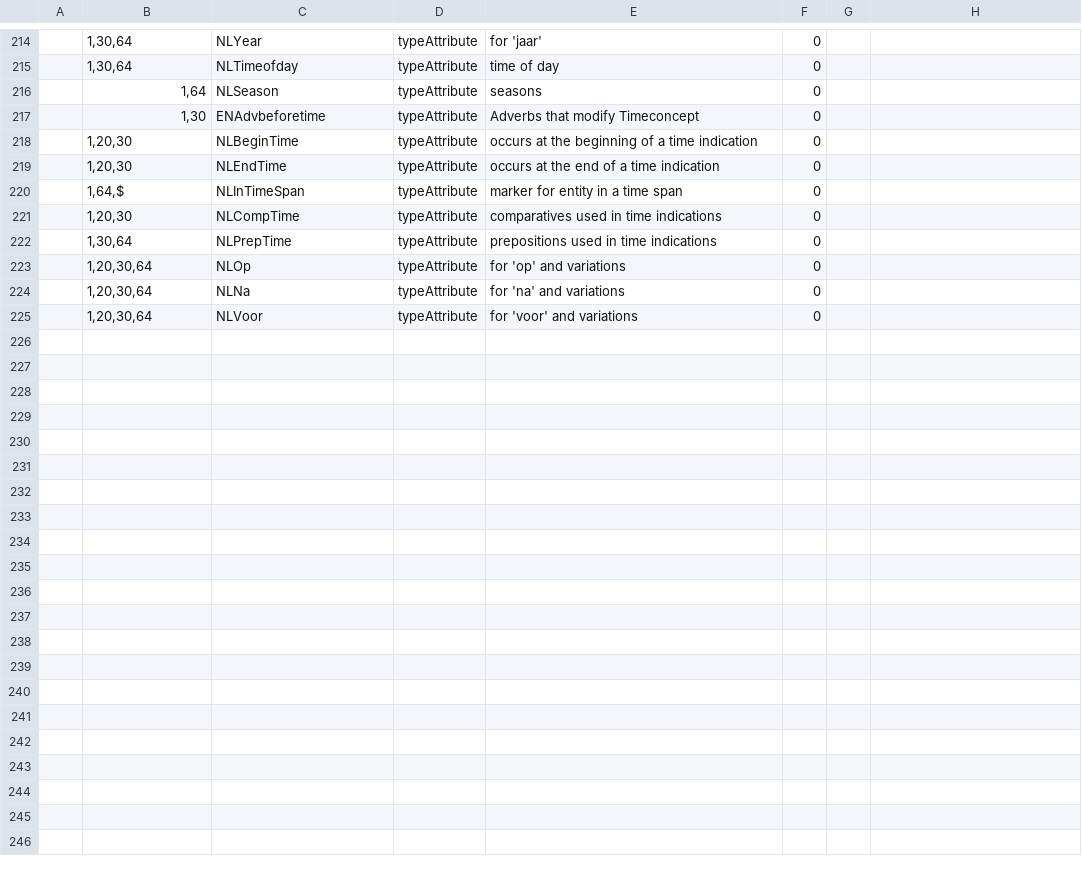
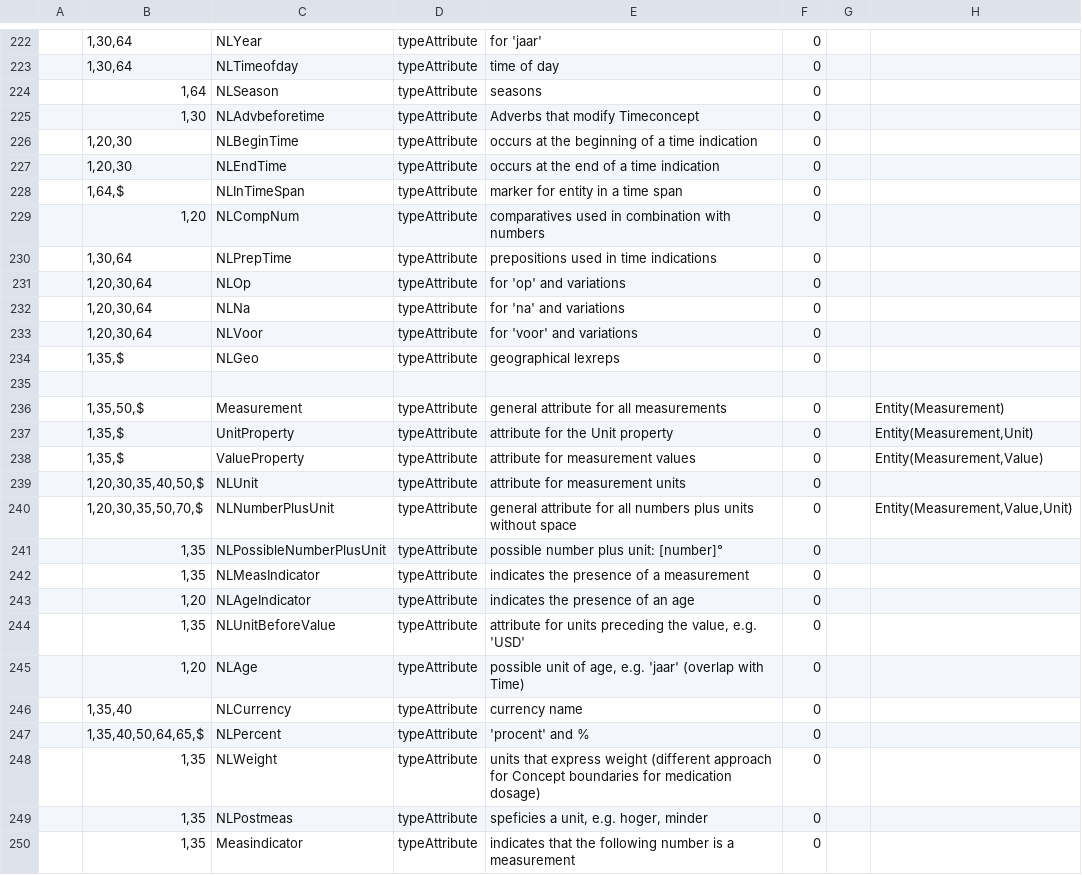
Before and after one commit to intersystems/iknow, a CSV file: language_models/nl/labels.csv, drawn as a sheet; only a part is shown, gaps mark what is left out; the diff covers the shown part only.

Commit message:
Add Measurement detection in Dutch
Also includes:
- removed Negation markers 'niet enkel' etc.
- "gezien": now recognized more often as conjunction for better Negation expansion
- improved numbers
- improved PartCon en RelCon

```diff
--- a/language_models/nl/labels.csv
+++ b/language_models/nl/labels.csv
@@ -216,3 +224,3 @@
 ;1,64;NLSeason;typeAttribute;seasons;0;;
-;1,30;ENAdvbeforetime;typeAttribute;Adverbs that modify Timeconcept;0;;
+;1,30;NLAdvbeforetime;typeAttribute;Adverbs that modify Timeconcept;0;;
 ;1,20,30;NLBeginTime;typeAttribute;occurs at the beginning of a time indication;0;;
@@ -220,3 +228,3 @@
 ;1,64,$;NLInTimeSpan;typeAttribute;marker for entity in a time span;0;;
-;1,20,30;NLCompTime;typeAttribute;comparatives used in time indications;0;;
+;1,20;NLCompNum;typeAttribute;comparatives used in combination with numbers;0;;
 ;1,30,64;NLPrepTime;typeAttribute;prepositions used in time indications;0;;
@@ -225 +233,18 @@
 ;1,20,30,64;NLVoor;typeAttribute;for 'voor' and variations;0;;
+;1,35,$;NLGeo;typeAttribute;geographical lexreps;0;;
+
+;1,35,50,$;Measurement;typeAttribute;general attribute for all measurements;0;;Entity(Measurement)
+;1,35,$;UnitProperty;typeAttribute;attribute for the Unit property;0;;Entity(Measurement,Unit)
+;1,35,$;ValueProperty;typeAttribute;attribute for measurement values;0;;Entity(Measurement,Value)
+;1,20,30,35,40,50,$;NLUnit;typeAttribute;attribute for measurement units;0;;
+;1,20,30,35,50,70,$;NLNumberPlusUnit;typeAttribute;general attribute for all numbers plus units without space;0;;Entity(Measurement,Value,Unit)
+;1,35;NLPossibleNumberPlusUnit;typeAttribute;possible number plus unit: [number]°;0;;
+;1,35;NLMeasIndicator;typeAttribute;indicates the presence of a measurement;0;
+;1,20;NLAgeIndicator;typeAttribute;indicates the presence of an age;0;
+;1,35;NLUnitBeforeValue;typeAttribute;attribute for units preceding the value, e.g. 'USD';0;;
+;1,20;NLAge;typeAttribute;possible unit of age, e.g. 'jaar' (overlap with Time);0;;
+;1,35,40;NLCurrency;typeAttribute;currency name;0;;
+;1,35,40,50,64,65,$;NLPercent;typeAttribute;'procent' and %;0;;
+;1,35;NLWeight;typeAttribute;units that express weight (different approach for Concept boundaries for medication dosage);0;;
+;1,35;NLPostmeas;typeAttribute;speficies a unit, e.g. hoger, minder;0;;
+;1,35;Measindicator;typeAttribute;indicates that the following number is a measurement;0;
```
Also changed, not shown: 10 added rows, 2 removed rows and 41 edited cells elsewhere in this file, language_models/nl/acro.csv, language_models/nl/regex.csv, 33 other files.
